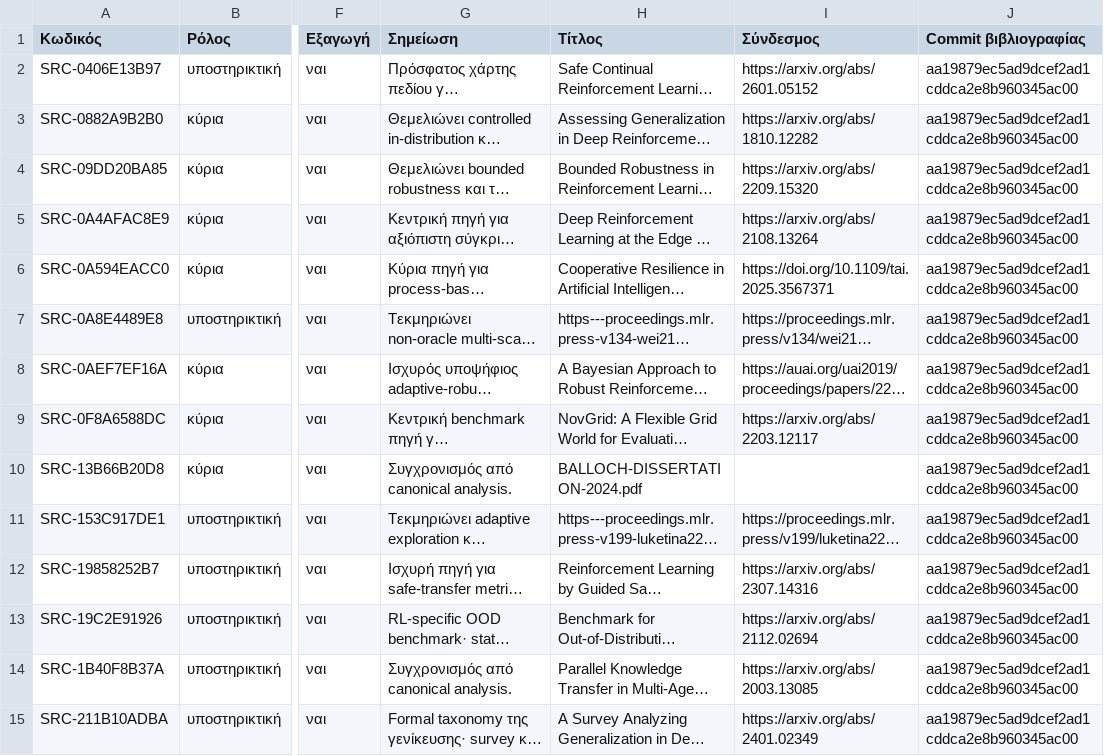
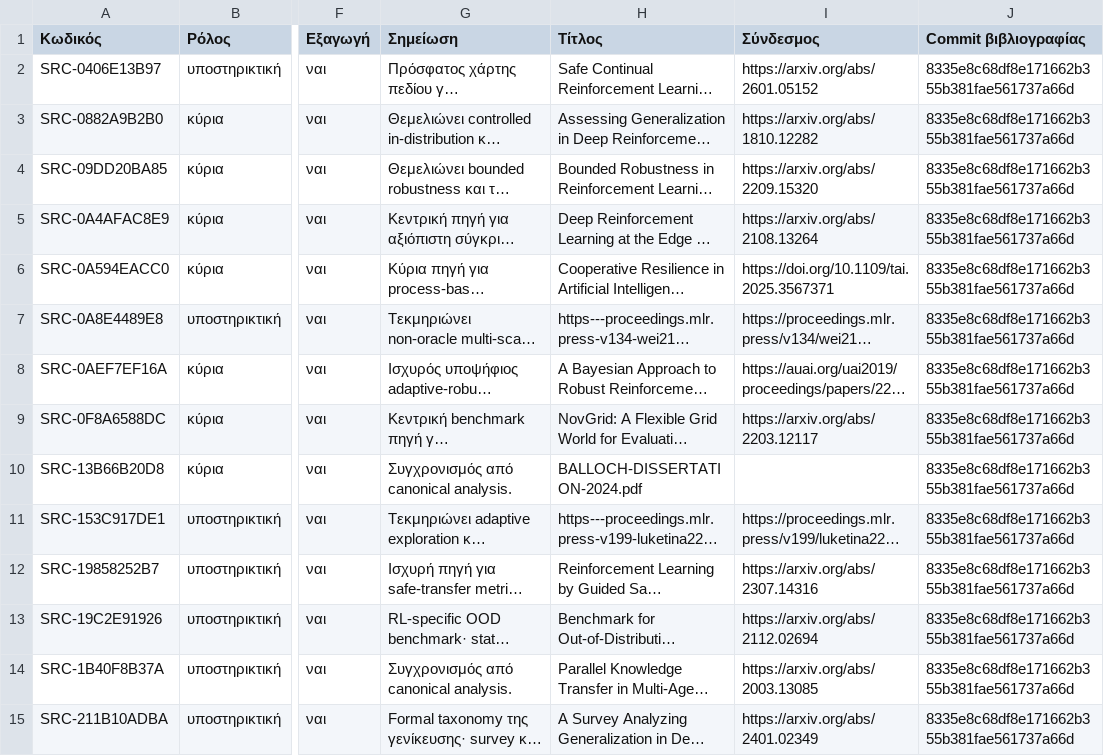
Before and after one commit to MariosGiannakaras/ThesisBibliography, a CSV file: πακέτο-διπλωματικής/manifest.csv, drawn as a sheet; only a part is shown, gaps mark what is left out; long unchanged cells end in …; the diff covers the shown part only; the diff names each change by its address in the sheet, - before the commit and + after, or states it on an @@ line.

```diff
--- a/πακέτο-διπλωματικής/manifest.csv
+++ b/πακέτο-διπλωματικής/manifest.csv
-J2:J15 (Commit βιβλιογραφίας): aa19879ec5ad9dcef2ad1cddca2e8b960345ac00
+J2:J15 (Commit βιβλιογραφίας): 8335e8c68df8e171662b355b381fae561737a66d
```
Also changed, not shown: 90 edited cells elsewhere in this file, 2 other files.
